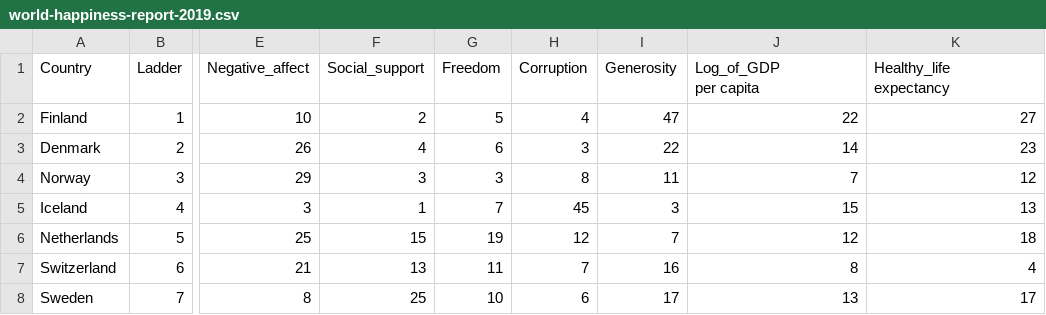
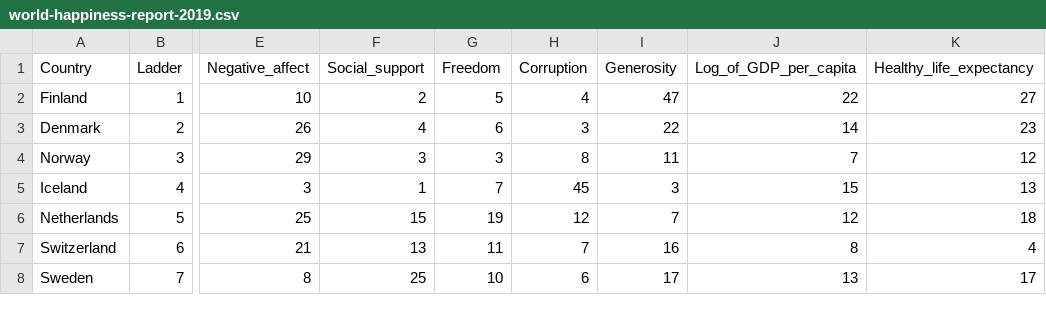
Before and after one commit to imgraham1/539_FinalProject, a CSV file: world-happiness-report-2019.csv, drawn as a sheet; only a part is shown, gaps mark what is left out; ↵ is a line break in a cell; the diff names each change by its address in the sheet, - before the commit and + after, or states it on an @@ line.

Commit message:
Add files via upload

```diff
--- a/world-happiness-report-2019.csv
+++ b/world-happiness-report-2019.csv
-J1: Log_of_GDP ↵ per capita
+J1: Log_of_GDP_per_capita
-K1: Healthy_life ↵ expectancy
+K1: Healthy_life_expectancy
```
